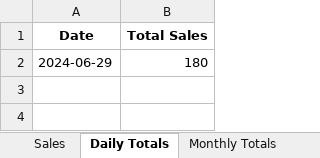
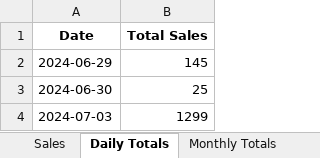
Before and after one commit to ilianaatzini/Fancy-Shop-App, an Excel workbook: sales_records.xlsx, sheet Daily Totals, drawn as a sheet; values as stored, in another font and other column widths than the file's, no borders; the diff names each change by its address in the sheet, - before the commit and + after, or states it on an @@ line.

Commit message:
Record sales and returns

```diff
--- a/sales_records.xlsx (sheet Daily Totals)
+++ b/sales_records.xlsx (sheet Daily Totals)
-B2 (Total Sales): 180
+B2 (Total Sales): 145
+row 3: 2024-06-30 | 25
+row 4: 2024-07-03 | 1299
```
Also changed, not shown: sheet Sales, sheet Monthly Totals, sheet Yearly Totals, 18 other files.
